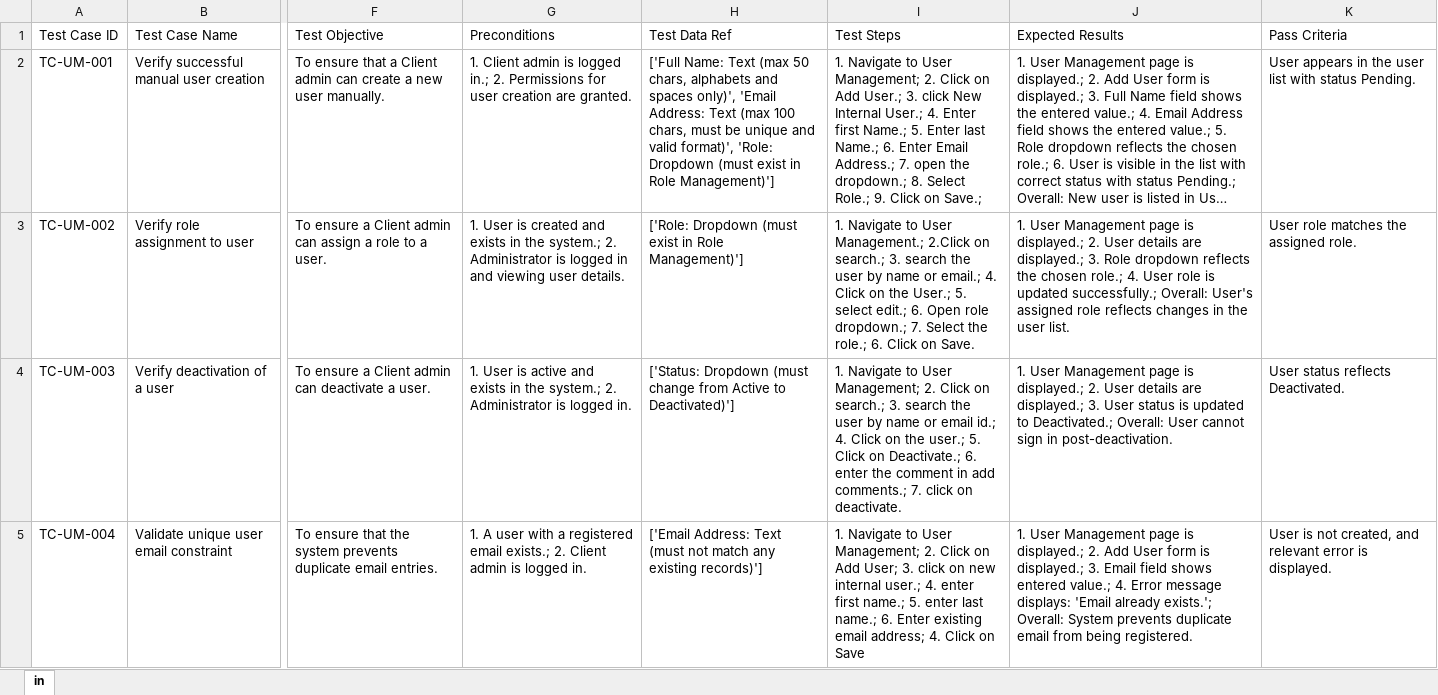
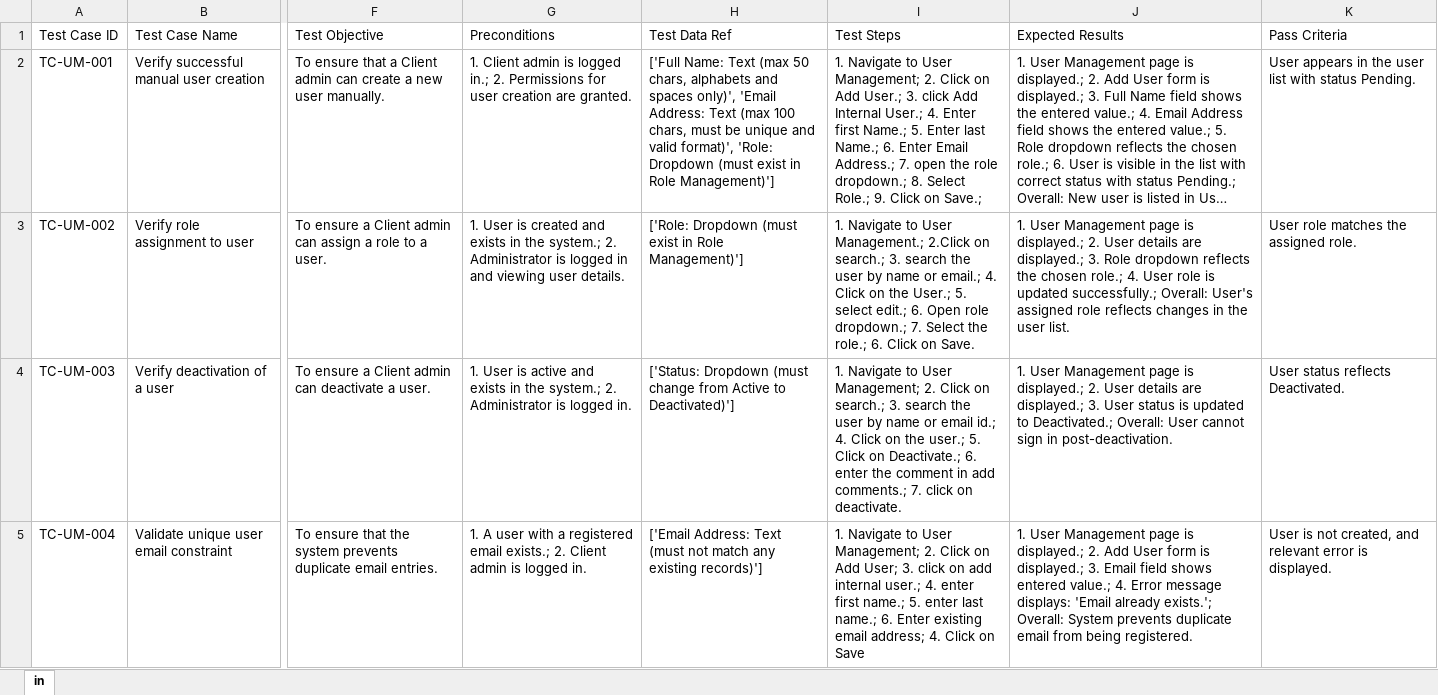
Before and after one commit to sanjeev339/playwrigth-framework, an Excel workbook: input/UC_trail_pw.xlsx, sheet in, drawn as a sheet; only a part is shown, gaps mark what is left out; long unchanged cells end in …; values as stored, in another font and other column widths than the file's, no borders; the diff names each change by its address in the sheet, - before the commit and + after, or states it on an @@ line.

```diff
--- a/input/UC_trail_pw.xlsx (sheet in)
+++ b/input/UC_trail_pw.xlsx (sheet in)
-I2: …3. click New Internal User.; 4. Enter first Name.; 5. Enter last Name.; 6. Enter Email Address.; 7. open the dropdown.; 8.…
+I2: …3. click Add Internal User.; 4. Enter first Name.; 5. Enter last Name.; 6. Enter Email Address.; 7. open the role dropdown.; 8.…
-I5: …click on new internal user.;…
+I5: …click on add internal user.;…
```
Also changed, not shown: input/test_flow.xlsx, 37 other files.
